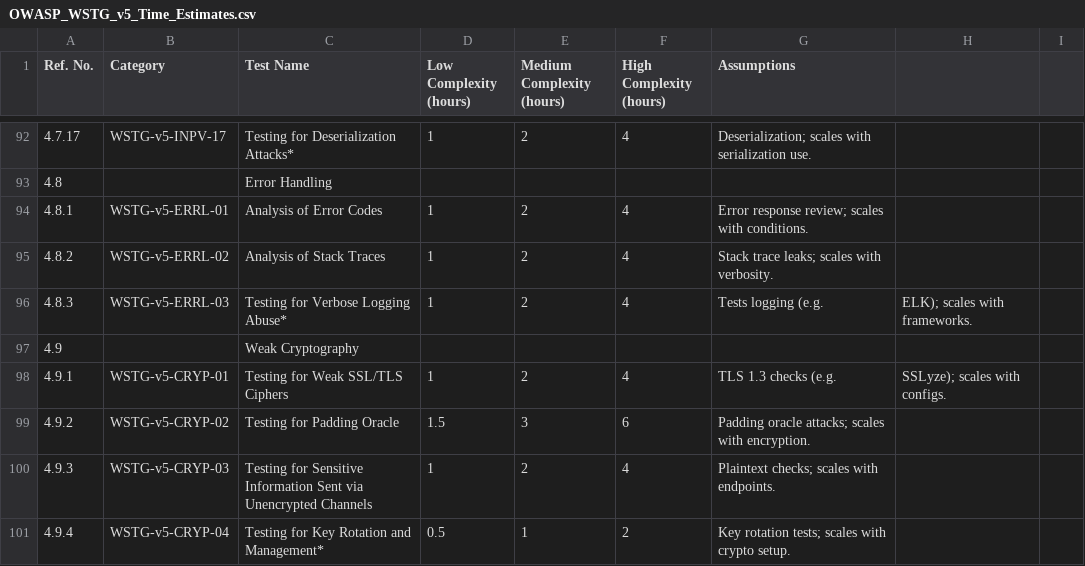
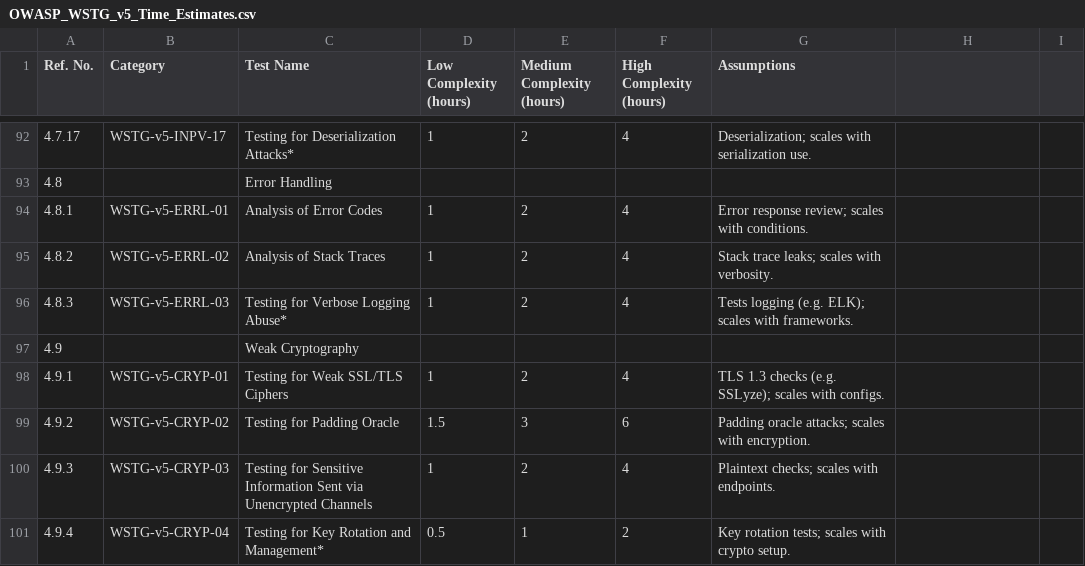
Before and after one commit to Hex0r1/WSTG-Checklist-Planner, a CSV file: Resources/OWASP_WSTG_v5_Time_Estimates.csv, drawn as a sheet; only a part is shown, gaps mark what is left out; the diff covers the shown part only.

```diff
--- a/Resources/OWASP_WSTG_v5_Time_Estimates.csv
+++ b/Resources/OWASP_WSTG_v5_Time_Estimates.csv
@@ -96 +96 @@ Ref. No.,Category,Test Name,Low Complexity (hours),Medium Complexity (hours),Hig
-4.8.3,WSTG-v5-ERRL-03,Testing for Verbose Logging Abuse*,1,2,4,Tests logging (e.g., ELK); scales with frameworks.
+4.8.3,WSTG-v5-ERRL-03,Testing for Verbose Logging Abuse*,1,2,4,Tests logging (e.g. ELK); scales with frameworks.,,
@@ -98 +98 @@ Ref. No.,Category,Test Name,Low Complexity (hours),Medium Complexity (hours),Hig
-4.9.1,WSTG-v5-CRYP-01,Testing for Weak SSL/TLS Ciphers,1,2,4,TLS 1.3 checks (e.g., SSLyze); scales with configs.
+4.9.1,WSTG-v5-CRYP-01,Testing for Weak SSL/TLS Ciphers,1,2,4,TLS 1.3 checks (e.g. SSLyze); scales with configs.,,
```
Also changed, not shown: 1 added row, 1 removed row and 43 edited cells elsewhere in this file.
